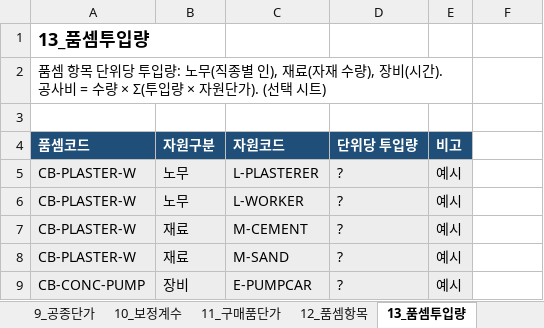
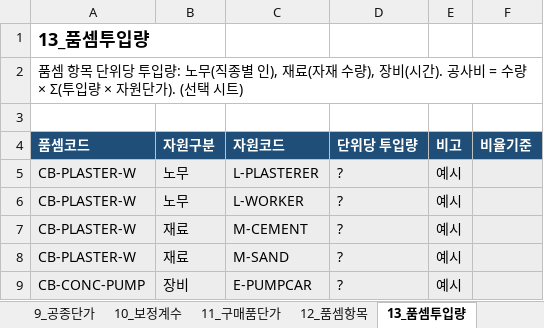
Before and after one commit to greeme99/AX-CAD, an Excel workbook: docs/inputs/G1_입력양식.xlsx, sheet 13_품셈투입량, drawn as a sheet; values as stored, in another font and other column widths than the file's, no borders; the diff names each change by its address in the sheet, - before the commit and + after, or states it on an @@ line.

```diff
--- a/docs/inputs/G1_입력양식.xlsx (sheet 13_품셈투입량)
+++ b/docs/inputs/G1_입력양식.xlsx (sheet 13_품셈투입량)
-A2:E2 merged
+A2:F2 merged
-F4: (empty)
+F4: 비율기준
-F4 fill: none
+F4 fill: #1F4E78
-F5:F9 fill: none
+F5:F9 fill: #EDEDED
```
Also changed, not shown: sheet 14_자원단가, 16 other files.
